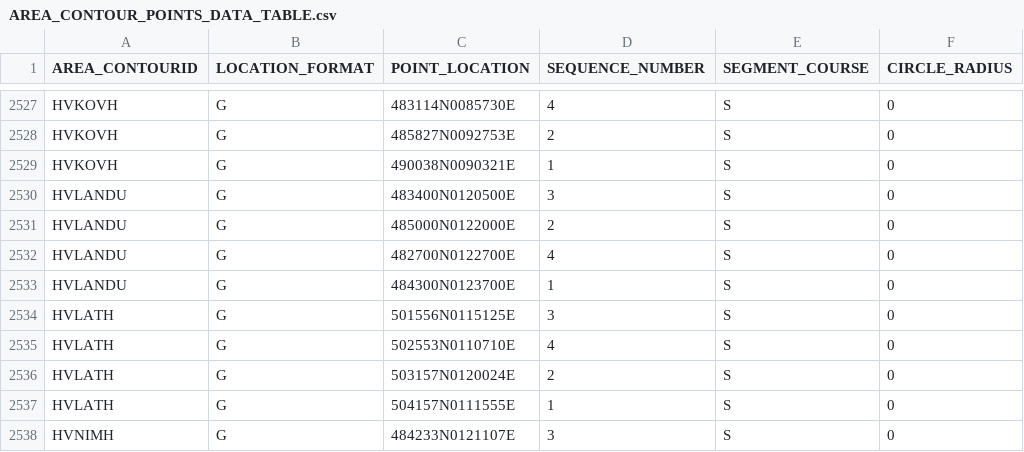
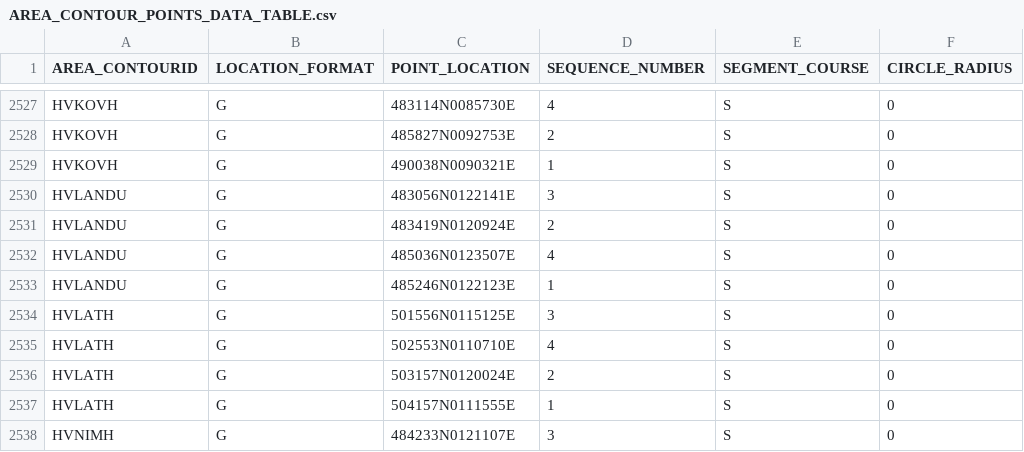
Before and after one commit to paramarco/iDIOT, a CSV file: tst/DLH5KF,DLH66T_CATCH_UP_20_NM_DEPARTURES/adap/AREA_CONTOUR_POINTS_DATA_TABLE.csv, drawn as a sheet; only a part is shown, gaps mark what is left out; the diff covers the shown part only.

```diff
--- a/tst/DLH5KF,DLH66T_CATCH_UP_20_NM_DEPARTURES/adap/AREA_CONTOUR_POINTS_DATA_TABLE.csv
+++ b/tst/DLH5KF,DLH66T_CATCH_UP_20_NM_DEPARTURES/adap/AREA_CONTOUR_POINTS_DATA_TABLE.csv
@@ -2529,6 +2529,6 @@ HVKOVH      ,G,485827N0092753E,2,S,0
 HVKOVH      ,G,490038N0090321E,1,S,0
-HVLANDU     ,G,483400N0120500E,3,S,0
-HVLANDU     ,G,485000N0122000E,2,S,0
-HVLANDU     ,G,482700N0122700E,4,S,0
-HVLANDU     ,G,484300N0123700E,1,S,0
+HVLANDU     ,G,483056N0122141E,3,S,0
+HVLANDU     ,G,483419N0120924E,2,S,0
+HVLANDU     ,G,485036N0123507E,4,S,0
+HVLANDU     ,G,485246N0122123E,1,S,0
 HVLATH      ,G,501556N0115125E,3,S,0
```
Also changed, not shown: 20 edited cells elsewhere in this file, lib/adap/AREA_CONTOUR_POINTS_DATA_TABLE.csv, 24 other files.
